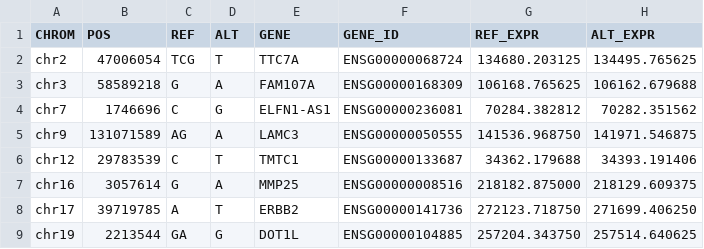
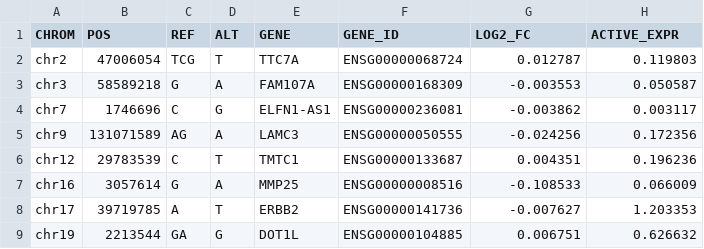
Before and after one commit to lexievu/variant-to-expression-analysis, a TSV file: output/raw_predictions.tsv, drawn as a sheet.

```diff
--- a/output/raw_predictions.tsv
+++ b/output/raw_predictions.tsv
@@ -1,9 +1,9 @@
-CHROM	POS	REF	ALT	GENE	GENE_ID	REF_EXPR	ALT_EXPR
-chr2	47006054	TCG	T	TTC7A	ENSG00000068724	134680.203125	134495.765625
-chr3	58589218	G	A	FAM107A	ENSG00000168309	106168.765625	106162.679688
-chr7	1746696	C	G	ELFN1-AS1	ENSG00000236081	70284.382812	70282.351562
-chr9	131071589	AG	A	LAMC3	ENSG00000050555	141536.968750	141971.546875
-chr12	29783539	C	T	TMTC1	ENSG00000133687	34362.179688	34393.191406
-chr16	3057614	G	A	MMP25	ENSG00000008516	218182.875000	218129.609375
-chr17	39719785	A	T	ERBB2	ENSG00000141736	272123.718750	271699.406250
-chr19	2213544	GA	G	DOT1L	ENSG00000104885	257204.343750	257514.640625
+CHROM	POS	REF	ALT	GENE	GENE_ID	LOG2_FC	ACTIVE_EXPR
+chr2	47006054	TCG	T	TTC7A	ENSG00000068724	0.012787	0.119803
+chr3	58589218	G	A	FAM107A	ENSG00000168309	-0.003553	0.050587
+chr7	1746696	C	G	ELFN1-AS1	ENSG00000236081	-0.003862	0.003117
+chr9	131071589	AG	A	LAMC3	ENSG00000050555	-0.024256	0.172356
+chr12	29783539	C	T	TMTC1	ENSG00000133687	0.004351	0.196236
+chr16	3057614	G	A	MMP25	ENSG00000008516	-0.108533	0.066009
+chr17	39719785	A	T	ERBB2	ENSG00000141736	-0.007627	1.203353
+chr19	2213544	GA	G	DOT1L	ENSG00000104885	0.006751	0.626632
```
Also changed, not shown: output/gtex_comparison.csv, output/scored_variants.tsv, 3 other files.
